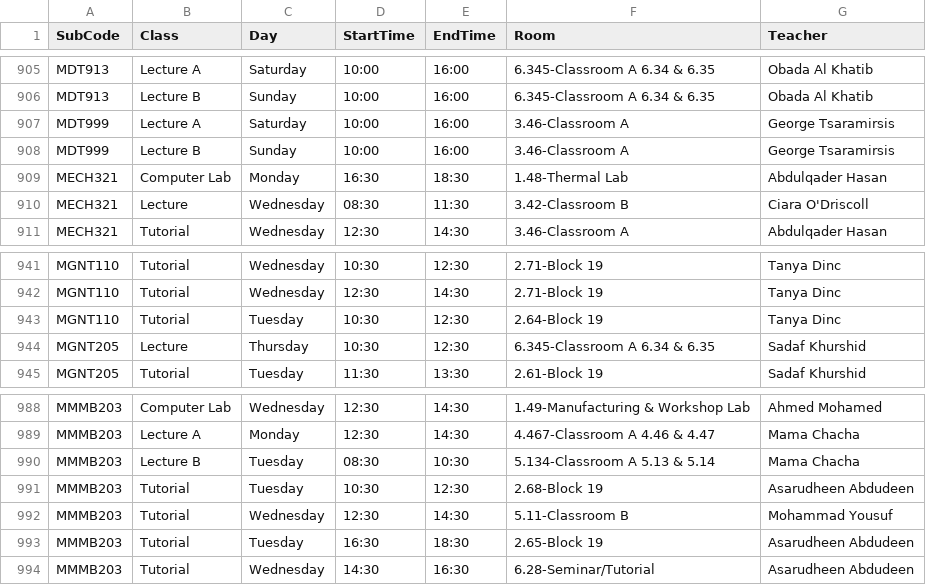
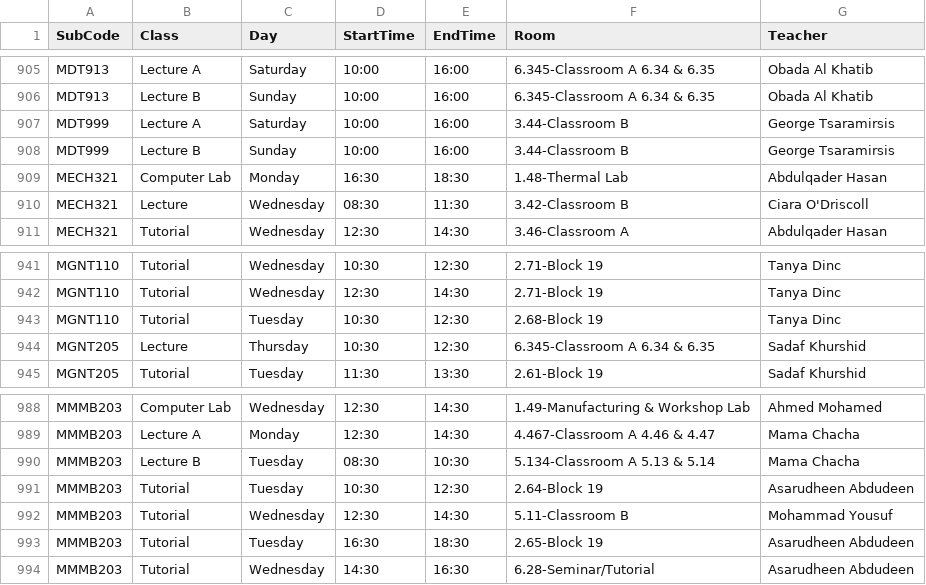
Before and after one commit to tahayparker/vacansee, a CSV file: public/classes.csv, drawn as a sheet; only a part is shown, gaps mark what is left out.

Commit message:
Update timetable CSV data [skip deploy]

```diff
--- a/public/classes.csv
+++ b/public/classes.csv
@@ -906,4 +906,4 @@ MDT913,Lecture A,Saturday,10:00,16:00,6.345-Classroom A 6.34 & 6.35,Obada Al Kha
 MDT913,Lecture B,Sunday,10:00,16:00,6.345-Classroom A 6.34 & 6.35,Obada Al Khatib
-MDT999,Lecture A,Saturday,10:00,16:00,3.46-Classroom A,George Tsaramirsis
-MDT999,Lecture B,Sunday,10:00,16:00,3.46-Classroom A,George Tsaramirsis
+MDT999,Lecture A,Saturday,10:00,16:00,3.44-Classroom B,George Tsaramirsis
+MDT999,Lecture B,Sunday,10:00,16:00,3.44-Classroom B,George Tsaramirsis
 MECH321,Computer Lab,Monday,16:30,18:30,1.48-Thermal Lab,Abdulqader Hasan
@@ -942,3 +942,3 @@ MGNT110,Tutorial,Wednesday,10:30,12:30,2.71-Block 19,Tanya Dinc
 MGNT110,Tutorial,Wednesday,12:30,14:30,2.71-Block 19,Tanya Dinc
-MGNT110,Tutorial,Tuesday,10:30,12:30,2.64-Block 19,Tanya Dinc
+MGNT110,Tutorial,Tuesday,10:30,12:30,2.68-Block 19,Tanya Dinc
 MGNT205,Lecture,Thursday,10:30,12:30,6.345-Classroom A 6.34 & 6.35,Sadaf Khurshid
@@ -990,3 +990,3 @@ MMMB203,Lecture A,Monday,12:30,14:30,4.467-Classroom A 4.46 & 4.47,Mama Chacha
 MMMB203,Lecture B,Tuesday,08:30,10:30,5.134-Classroom A 5.13 & 5.14,Mama Chacha
-MMMB203,Tutorial,Tuesday,10:30,12:30,2.68-Block 19,Asarudheen Abdudeen
+MMMB203,Tutorial,Tuesday,10:30,12:30,2.64-Block 19,Asarudheen Abdudeen
 MMMB203,Tutorial,Wednesday,12:30,14:30,5.11-Classroom B,Mohammad Yousuf
```
